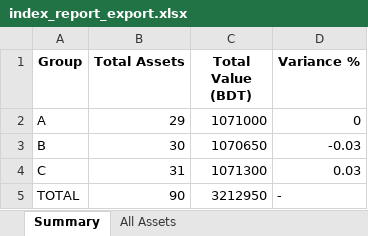
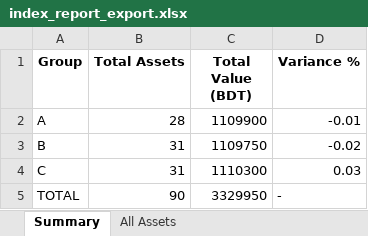
Before and after one commit to gtlfilesbd-droid/IT, an Excel workbook: index_report_export.xlsx, sheet Summary, drawn as a sheet; values as stored, in another font and other column widths than the file's, no borders; the diff names each change by its address in the sheet, - before the commit and + after, or states it on an @@ line.

```diff
--- a/index_report_export.xlsx (sheet Summary)
+++ b/index_report_export.xlsx (sheet Summary)
-B2 (Total Assets): 29
+B2 (Total Assets): 28
-C2 (Total Value (BDT)): 1071000
+C2 (Total Value (BDT)): 1109900
-D2 (Variance %): 0
+D2 (Variance %): -0.01
-B3 (Total Assets): 30
+B3 (Total Assets): 31
-C3 (Total Value (BDT)): 1070650
+C3 (Total Value (BDT)): 1109750
-D3 (Variance %): -0.03
+D3 (Variance %): -0.02
-C4 (Total Value (BDT)): 1071300
+C4 (Total Value (BDT)): 1110300
-C5 (Total Value (BDT)): 3212950
+C5 (Total Value (BDT)): 3329950
```
Also changed, not shown: sheet All Assets, 5 other files.
